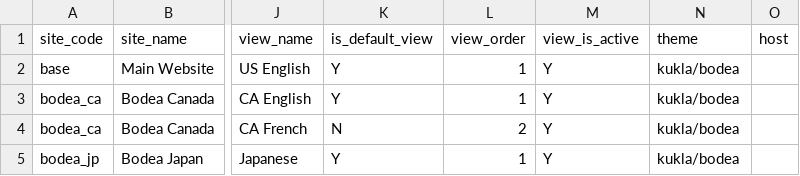
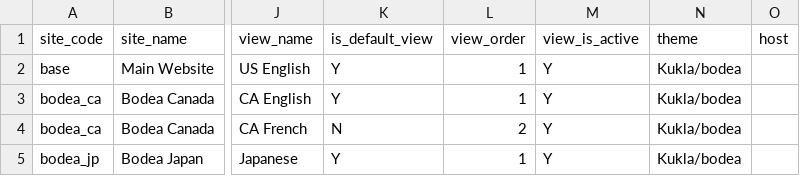
Before and after one commit to skukla/bodea-b2b, a CSV file: data/stores.csv, drawn as a sheet; only a part is shown, gaps mark what is left out; the diff names each change by its address in the sheet, - before the commit and + after, or states it on an @@ line.

Commit message:
More data pack theme name updates

```diff
--- a/data/stores.csv
+++ b/data/stores.csv
-N2:N5 (theme): kukla/bodea
+N2:N5 (theme): Kukla/bodea
```
Also changed, not shown: 2 other files.
